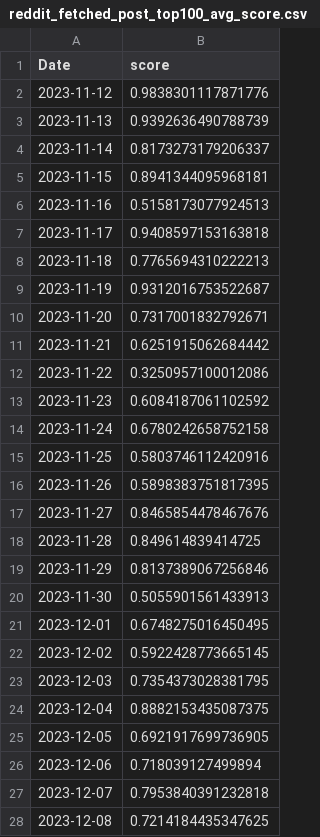
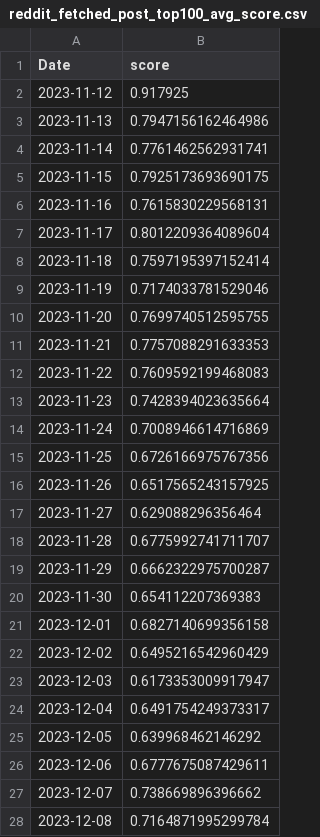
Before and after one commit to Qingyun-Wang/Sentimental-analysis-on-Stock-market-at-online-forums, a CSV file: data/reddit_fetched_post_top100_avg_score.csv, drawn as a sheet; only a part is shown; the diff covers the shown part only.

```diff
--- a/data/reddit_fetched_post_top100_avg_score.csv
+++ b/data/reddit_fetched_post_top100_avg_score.csv
@@ -1,28 +1,28 @@
 Date,score
-2023-11-12,0.9838301117871776
-2023-11-13,0.9392636490788739
-2023-11-14,0.8173273179206337
-2023-11-15,0.8941344095968181
-2023-11-16,0.5158173077924513
-2023-11-17,0.9408597153163818
-2023-11-18,0.7765694310222213
-2023-11-19,0.9312016753522687
-2023-11-20,0.7317001832792671
-2023-11-21,0.6251915062684442
-2023-11-22,0.3250957100012086
-2023-11-23,0.6084187061102592
-2023-11-24,0.6780242658752158
-2023-11-25,0.5803746112420916
-2023-11-26,0.5898383751817395
-2023-11-27,0.8465854478467676
-2023-11-28,0.849614839414725
-2023-11-29,0.8137389067256846
-2023-11-30,0.5055901561433913
-2023-12-01,0.6748275016450495
-2023-12-02,0.5922428773665145
-2023-12-03,0.7354373028381795
-2023-12-04,0.8882153435087375
-2023-12-05,0.6921917699736905
-2023-12-06,0.718039127499894
-2023-12-07,0.7953840391232818
-2023-12-08,0.7214184435347625
+2023-11-12,0.917925
+2023-11-13,0.7947156162464986
+2023-11-14,0.7761462562931741
+2023-11-15,0.7925173693690175
+2023-11-16,0.7615830229568131
+2023-11-17,0.8012209364089604
+2023-11-18,0.7597195397152414
+2023-11-19,0.7174033781529046
+2023-11-20,0.7699740512595755
+2023-11-21,0.7757088291633353
+2023-11-22,0.7609592199468083
+2023-11-23,0.7428394023635664
+2023-11-24,0.7008946614716869
+2023-11-25,0.6726166975767356
+2023-11-26,0.6517565243157925
+2023-11-27,0.629088296356464
+2023-11-28,0.6775992741711707
+2023-11-29,0.6662322975700287
+2023-11-30,0.654112207369383
+2023-12-01,0.6827140699356158
+2023-12-02,0.6495216542960429
+2023-12-03,0.6173353009917947
+2023-12-04,0.6491754249373317
+2023-12-05,0.639968462146292
+2023-12-06,0.6777675087429611
+2023-12-07,0.738669896396662
+2023-12-08,0.7164871995299784
```
Also changed, not shown: 6 edited cells elsewhere in this file, data/reddit_fetched_post_score.csv, 9 other files.
